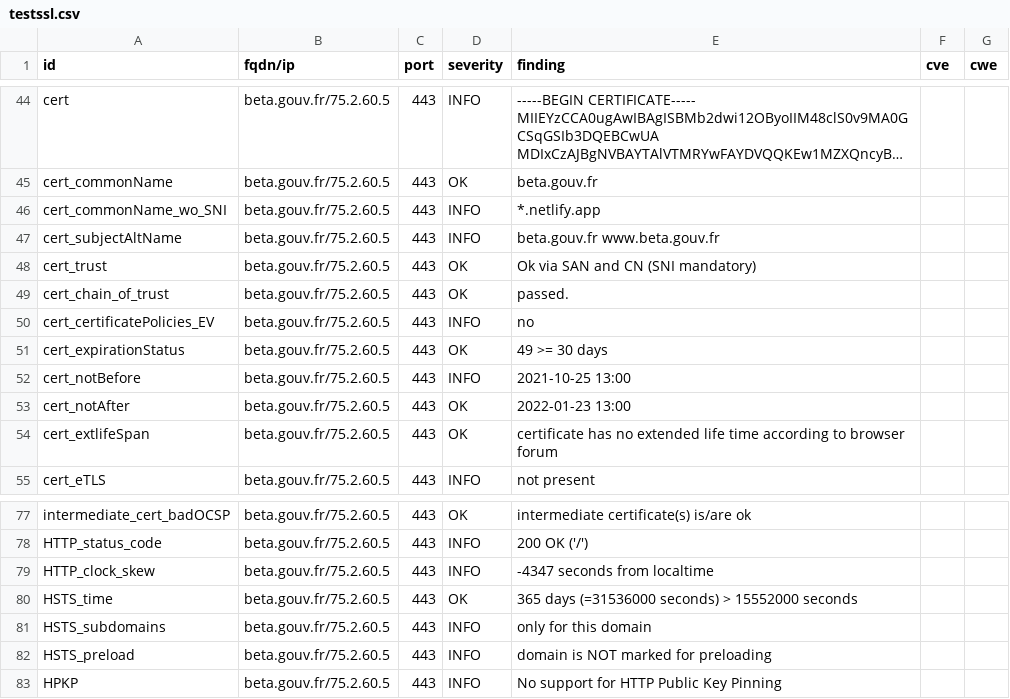
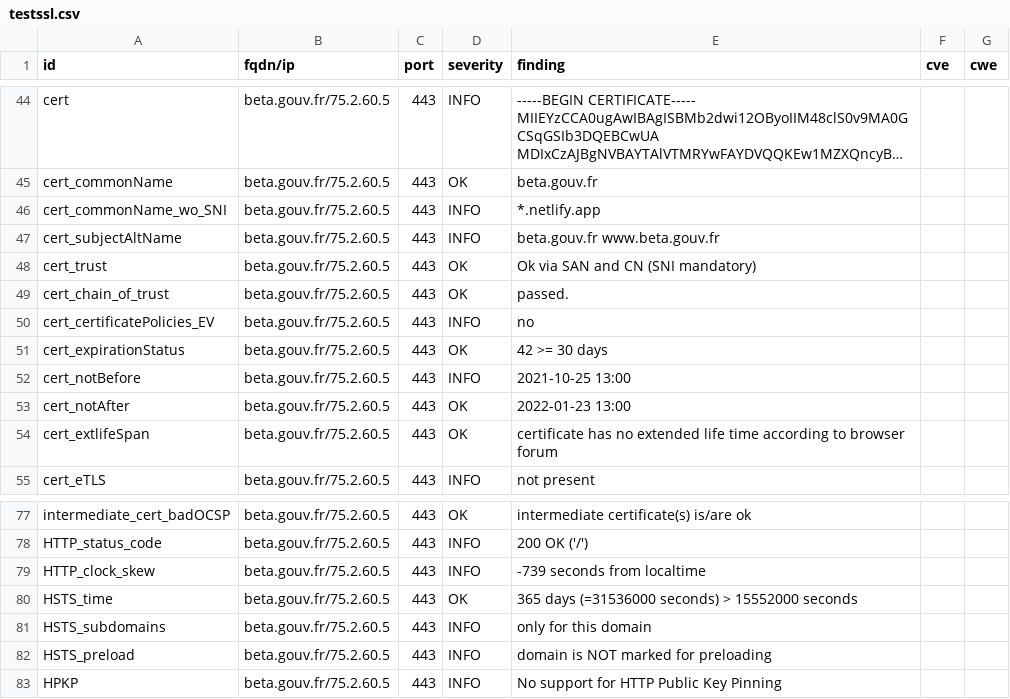
Before and after one commit to LucPIERREDITMERY/dashlordTest, a CSV file: results/aHR0cHM6Ly9iZXRhLmdvdXYuZnI=/testssl.csv, drawn as a sheet; only a part is shown, gaps mark what is left out; long unchanged cells end in ….

```diff
--- a/results/aHR0cHM6Ly9iZXRhLmdvdXYuZnI=/testssl.csv
+++ b/results/aHR0cHM6Ly9iZXRhLmdvdXYuZnI=/testssl.csv
@@ -50,3 +50,3 @@
 "cert_certificatePolicies_EV","beta.gouv.fr/75.2.60.5","443","INFO","no","",""
-"cert_expirationStatus","beta.gouv.fr/75.2.60.5","443","OK","49 >= 30 days","",""
+"cert_expirationStatus","beta.gouv.fr/75.2.60.5","443","OK","42 >= 30 days","",""
 "cert_notBefore","beta.gouv.fr/75.2.60.5","443","INFO","2021-10-25 13:00","",""
@@ -78,3 +78,3 @@
 "HTTP_status_code","beta.gouv.fr/75.2.60.5","443","INFO","200 OK ('/')","",""
-"HTTP_clock_skew","beta.gouv.fr/75.2.60.5","443","INFO","-4347 seconds from localtime","",""
+"HTTP_clock_skew","beta.gouv.fr/75.2.60.5","443","INFO","-739 seconds from localtime","",""
 "HSTS_time","beta.gouv.fr/75.2.60.5","443","OK","365 days (=31536000 seconds) > 15552000 seconds","",""
```
Also changed, not shown: 14 other files.
